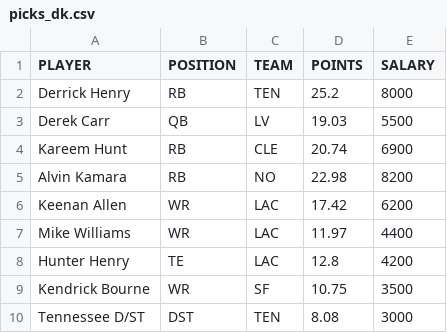
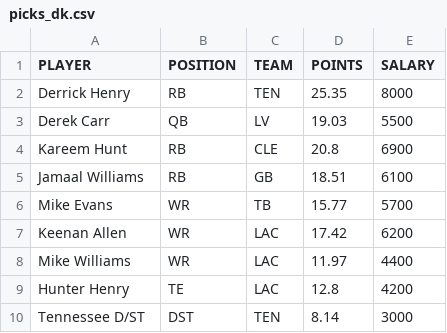
Before and after one commit to tomasokal/dfs, a CSV file: Output/picks_dk.csv, drawn as a sheet.

```diff
--- a/Output/picks_dk.csv
+++ b/Output/picks_dk.csv
@@ -1,6 +1,7 @@
 PLAYER,POSITION,TEAM,POINTS,SALARY
-Derrick Henry,RB,TEN,25.2,8000
+Derrick Henry,RB,TEN,25.35,8000
 Derek Carr,QB,LV,19.03,5500
-Kareem Hunt,RB,CLE,20.74,6900
-Alvin Kamara,RB,NO,22.98,8200
+Kareem Hunt,RB,CLE,20.8,6900
+Jamaal Williams,RB,GB,18.51,6100
+Mike Evans,WR,TB,15.77,5700
 Keenan Allen,WR,LAC,17.42,6200
@@ -8,3 +9,2 @@ Mike Williams,WR,LAC,11.97,4400
 Hunter Henry,TE,LAC,12.8,4200
-Kendrick Bourne,WR,SF,10.75,3500
-Tennessee D/ST,DST,TEN,8.08,3000
+Tennessee D/ST,DST,TEN,8.14,3000
```
Also changed, not shown: Output/picks_fd.csv, Output/picks_yh.csv, 3 other files.
